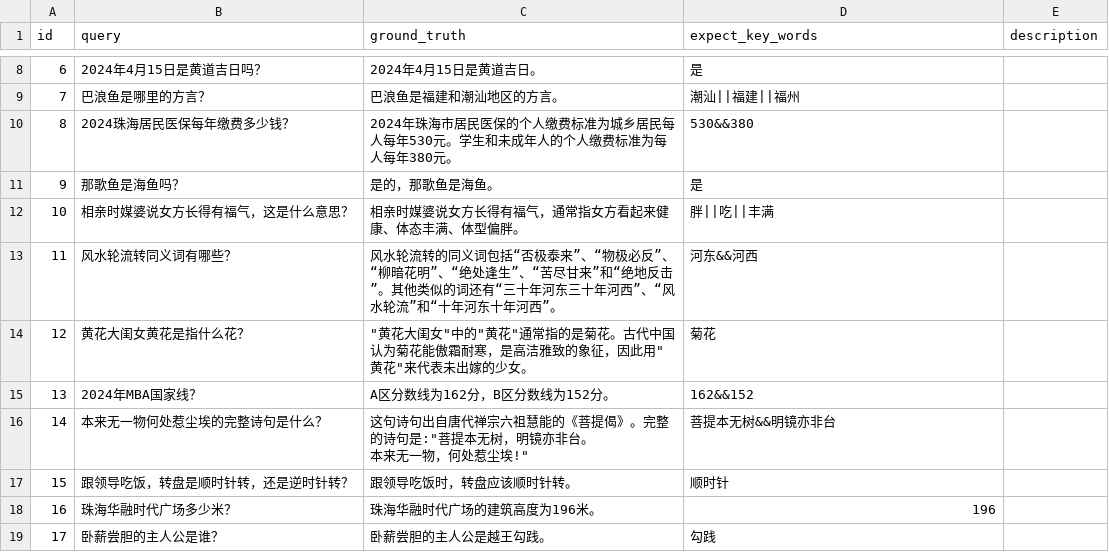
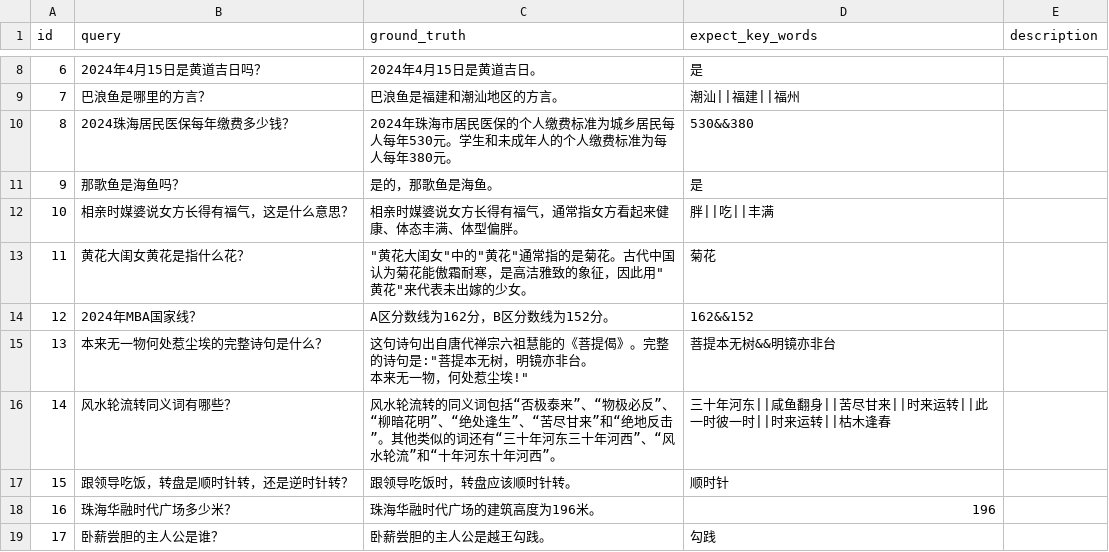
Before and after one commit to sparticleinc/ASEED, a CSV file: datasets/Simplified_Chinese/chinese_culture.csv, drawn as a sheet; only a part is shown, gaps mark what is left out; removed rows and columns are numbered as before the commit, all else as after; the diff names each change by its address in the sheet, - before the commit and + after, or states it on an @@ line.

Commit message:
refactor: Update chinese_culture.csv

```diff
--- a/datasets/Simplified_Chinese/chinese_culture.csv
+++ b/datasets/Simplified_Chinese/chinese_culture.csv
-row 13: 11 | 风水轮流转同义词有哪些？ | 风水轮流转的同义词包括“否极泰来”、“物极必反”、“柳暗花明”、“绝处逢生”、“苦尽甘来”和“绝地反击”。其他类似的词还有“三十年河东三十年河西”、“风水轮流”和“十年河东十年河西”。 | 河东&&河西
@@ column A (id) renumbered between rows 13 and 15 @@
+row 16: 14 | 风水轮流转同义词有哪些？ | 风水轮流转的同义词包括“否极泰来”、“物极必反”、“柳暗花明”、“绝处逢生”、“苦尽甘来”和“绝地反击”。其他类似的词还有“三十年河东三十年河西”、“风水轮流”和“十年河东十年河西”。 | 三十年河东||咸鱼翻身||苦尽甘来||时来运转||此一时彼一时||时来运转||枯木逢春
```
